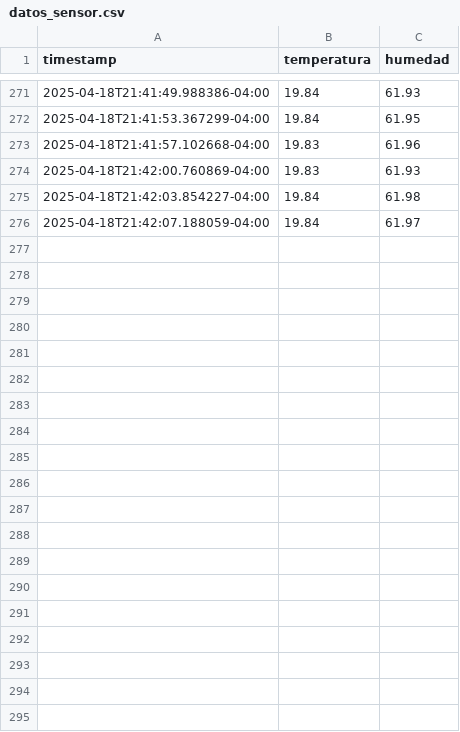
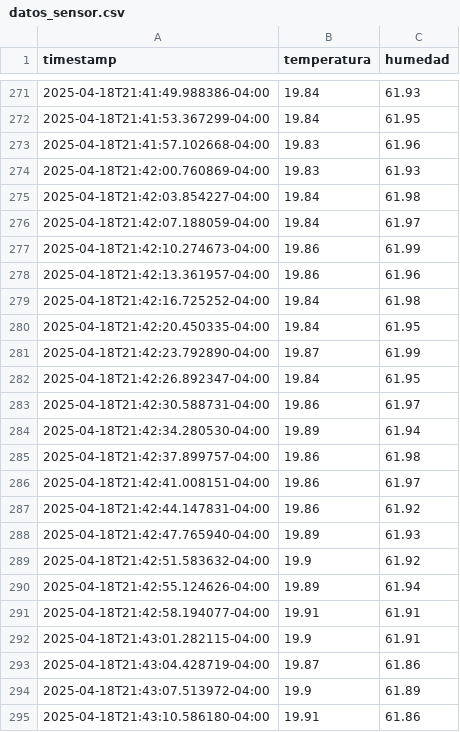
Before and after one commit to bi0punk/hyt-monitor, a CSV file: sensor_data/datos_sensor.csv, drawn as a sheet; only a part is shown, gaps mark what is left out.

```diff
--- a/sensor_data/datos_sensor.csv
+++ b/sensor_data/datos_sensor.csv
@@ -276 +276,20 @@ timestamp,temperatura,humedad
 2025-04-18T21:42:07.188059-04:00,19.84,61.97
+2025-04-18T21:42:10.274673-04:00,19.86,61.99
+2025-04-18T21:42:13.361957-04:00,19.86,61.96
+2025-04-18T21:42:16.725252-04:00,19.84,61.98
+2025-04-18T21:42:20.450335-04:00,19.84,61.95
+2025-04-18T21:42:23.792890-04:00,19.87,61.99
+2025-04-18T21:42:26.892347-04:00,19.84,61.95
+2025-04-18T21:42:30.588731-04:00,19.86,61.97
+2025-04-18T21:42:34.280530-04:00,19.89,61.94
+2025-04-18T21:42:37.899757-04:00,19.86,61.98
+2025-04-18T21:42:41.008151-04:00,19.86,61.97
+2025-04-18T21:42:44.147831-04:00,19.86,61.92
+2025-04-18T21:42:47.765940-04:00,19.89,61.93
+2025-04-18T21:42:51.583632-04:00,19.9,61.92
+2025-04-18T21:42:55.124626-04:00,19.89,61.94
+2025-04-18T21:42:58.194077-04:00,19.91,61.91
+2025-04-18T21:43:01.282115-04:00,19.9,61.91
+2025-04-18T21:43:04.428719-04:00,19.87,61.86
+2025-04-18T21:43:07.513972-04:00,19.9,61.89
+2025-04-18T21:43:10.586180-04:00,19.91,61.86
```
Also changed, not shown: 2 other files.
